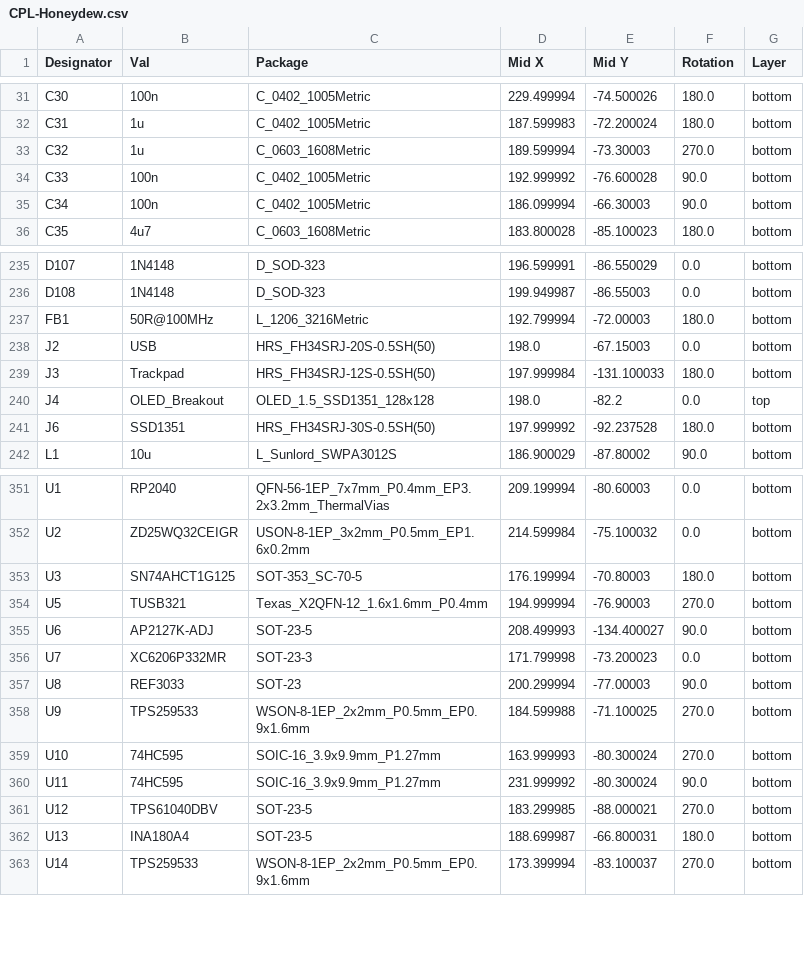
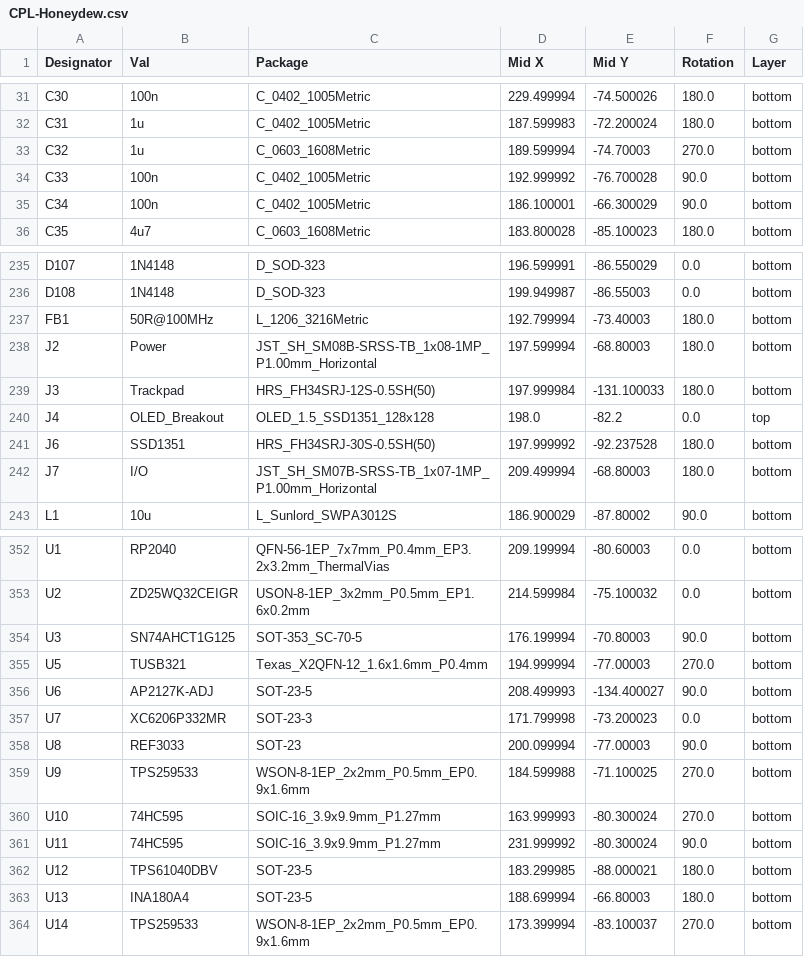
Before and after one commit to Ariamelon/Honeydew, a CSV file: PCB/jlcpcb/production_files/CPL-Honeydew.csv, drawn as a sheet; only a part is shown, gaps mark what is left out; the diff covers the shown part only.

```diff
--- a/PCB/jlcpcb/production_files/CPL-Honeydew.csv
+++ b/PCB/jlcpcb/production_files/CPL-Honeydew.csv
@@ -32,5 +32,5 @@ C30,100n,C_0402_1005Metric,229.499994,-74.500026,180.0,bottom
 C31,1u,C_0402_1005Metric,187.599983,-72.200024,180.0,bottom
-C32,1u,C_0603_1608Metric,189.599994,-73.30003,270.0,bottom
-C33,100n,C_0402_1005Metric,192.999992,-76.600028,90.0,bottom
-C34,100n,C_0402_1005Metric,186.099994,-66.30003,90.0,bottom
+C32,1u,C_0603_1608Metric,189.599994,-74.70003,270.0,bottom
+C33,100n,C_0402_1005Metric,192.999992,-76.700028,90.0,bottom
+C34,100n,C_0402_1005Metric,186.100001,-66.300029,90.0,bottom
 C35,4u7,C_0603_1608Metric,183.800028,-85.100023,180.0,bottom
@@ -236,4 +236,4 @@ D107,1N4148,D_SOD-323,196.599991,-86.550029,0.0,bottom
 D108,1N4148,D_SOD-323,199.949987,-86.55003,0.0,bottom
-FB1,50R@100MHz,L_1206_3216Metric,192.799994,-72.00003,180.0,bottom
-J2,USB,HRS_FH34SRJ-20S-0.5SH(50),198.0,-67.15003,0.0,bottom
+FB1,50R@100MHz,L_1206_3216Metric,192.799994,-73.40003,180.0,bottom
+J2,Power,JST_SH_SM08B-SRSS-TB_1x08-1MP_P1.00mm_Horizontal,197.599994,-68.80003,180.0,bottom
 J3,Trackpad,HRS_FH34SRJ-12S-0.5SH(50),197.999984,-131.100033,180.0,bottom
@@ -241,2 +241,3 @@ J4,OLED_Breakout,OLED_1.5_SSD1351_128x128,198.0,-82.2,0.0,top
 J6,SSD1351,HRS_FH34SRJ-30S-0.5SH(50),197.999992,-92.237528,180.0,bottom
+J7,I/O,JST_SH_SM07B-SRSS-TB_1x07-1MP_P1.00mm_Horizontal,209.499994,-68.80003,180.0,bottom
 L1,10u,L_Sunlord_SWPA3012S,186.900029,-87.80002,90.0,bottom
@@ -352,7 +353,7 @@ U1,RP2040,QFN-56-1EP_7x7mm_P0.4mm_EP3.2x3.2mm_ThermalVias,209.199994,-80.60003,0
 U2,ZD25WQ32CEIGR,USON-8-1EP_3x2mm_P0.5mm_EP1.6x0.2mm,214.599984,-75.100032,0.0,bottom
-U3,SN74AHCT1G125,SOT-353_SC-70-5,176.199994,-70.80003,180.0,bottom
-U5,TUSB321,Texas_X2QFN-12_1.6x1.6mm_P0.4mm,194.999994,-76.90003,270.0,bottom
+U3,SN74AHCT1G125,SOT-353_SC-70-5,176.199994,-70.80003,90.0,bottom
+U5,TUSB321,Texas_X2QFN-12_1.6x1.6mm_P0.4mm,194.999994,-77.00003,270.0,bottom
 U6,AP2127K-ADJ,SOT-23-5,208.499993,-134.400027,90.0,bottom
 U7,XC6206P332MR,SOT-23-3,171.799998,-73.200023,0.0,bottom
-U8,REF3033,SOT-23,200.299994,-77.00003,90.0,bottom
+U8,REF3033,SOT-23,200.099994,-77.00003,90.0,bottom
 U9,TPS259533,WSON-8-1EP_2x2mm_P0.5mm_EP0.9x1.6mm,184.599988,-71.100025,270.0,bottom
@@ -360,4 +361,4 @@ U10,74HC595,SOIC-16_3.9x9.9mm_P1.27mm,163.999993,-80.300024,270.0,bottom
 U11,74HC595,SOIC-16_3.9x9.9mm_P1.27mm,231.999992,-80.300024,90.0,bottom
-U12,TPS61040DBV,SOT-23-5,183.299985,-88.000021,270.0,bottom
-U13,INA180A4,SOT-23-5,188.699987,-66.800031,180.0,bottom
+U12,TPS61040DBV,SOT-23-5,183.299985,-88.000021,180.0,bottom
+U13,INA180A4,SOT-23-5,188.699994,-66.80003,180.0,bottom
 U14,TPS259533,WSON-8-1EP_2x2mm_P0.5mm_EP0.9x1.6mm,173.399994,-83.100037,270.0,bottom
```
Also changed, not shown: 11 edited cells elsewhere in this file, PCB/jlcpcb/production_files/BOM-Honeydew.csv, 37 other files.
